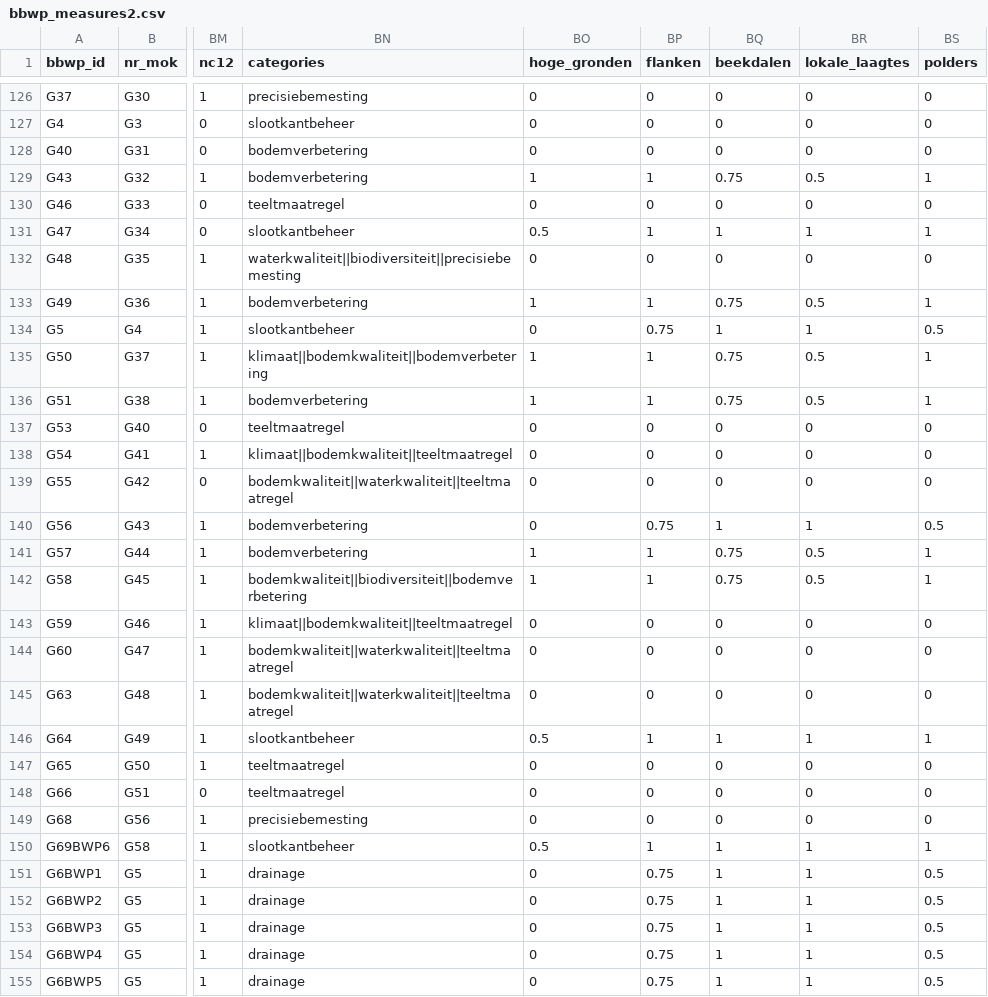
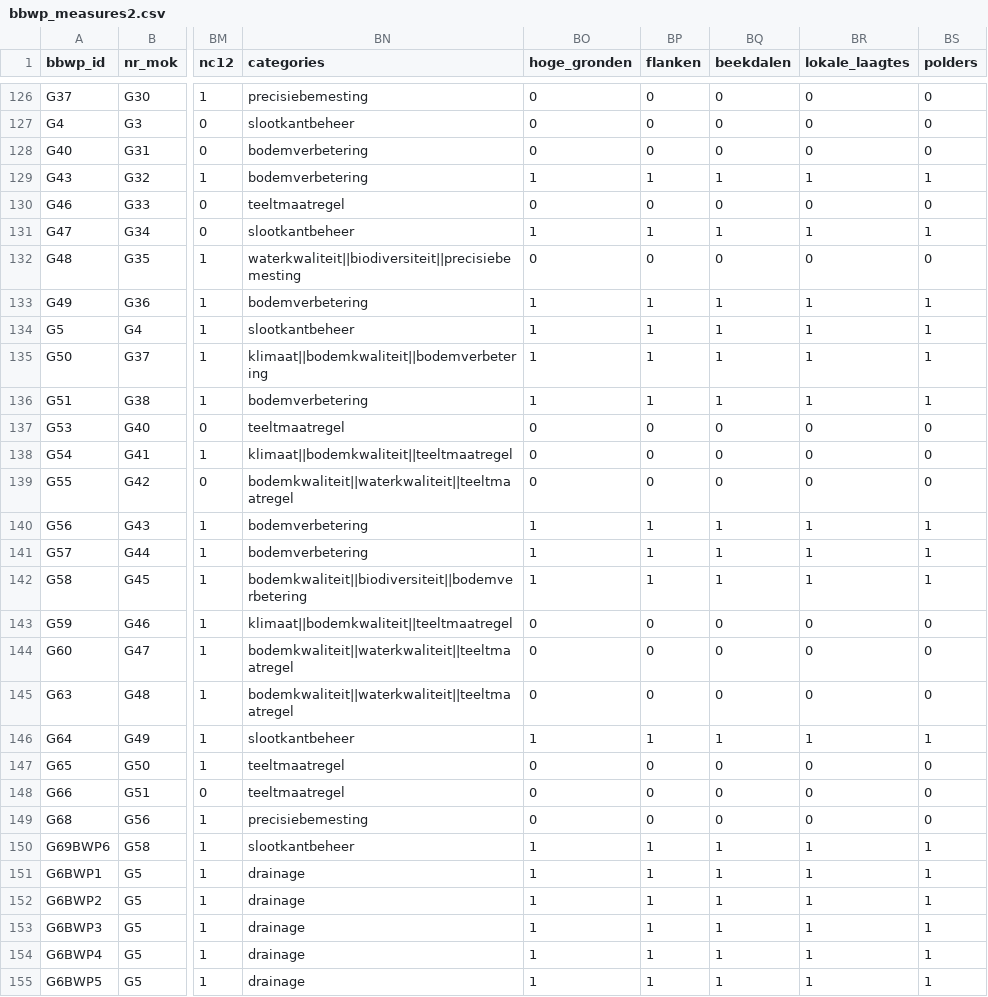
Before and after one commit to AgroCares/BedrijfsBodemWaterPlanCalculator, a CSV file: dev/bbwp_measures2.csv, drawn as a sheet; only a part is shown, gaps mark what is left out; the diff covers the shown part only; the diff names each change by its address in the sheet, - before the commit and + after, or states it on an @@ line.

Commit message:
replace measure table (with updated weighing factor for WB)

```diff
--- a/dev/bbwp_measures2.csv
+++ b/dev/bbwp_measures2.csv
-BQ129 (beekdalen): 0.75
+BQ129 (beekdalen): 1
-BR129 (lokale_laagtes): 0.5
+BR129 (lokale_laagtes): 1
-BO131 (hoge_gronden): 0.5
+BO131 (hoge_gronden): 1
-BQ133 (beekdalen): 0.75
+BQ133 (beekdalen): 1
-BR133 (lokale_laagtes): 0.5
+BR133 (lokale_laagtes): 1
-BO134 (hoge_gronden): 0
+BO134 (hoge_gronden): 1
-BP134 (flanken): 0.75
+BP134 (flanken): 1
-BS134 (polders): 0.5
+BS134 (polders): 1
-BQ135:BQ136 (beekdalen): 0.75
+BQ135:BQ136 (beekdalen): 1
-BR135:BR136 (lokale_laagtes): 0.5
+BR135:BR136 (lokale_laagtes): 1
-BO140 (hoge_gronden): 0
+BO140 (hoge_gronden): 1
-BP140 (flanken): 0.75
+BP140 (flanken): 1
-BS140 (polders): 0.5
+BS140 (polders): 1
-BQ141:BQ142 (beekdalen): 0.75
+BQ141:BQ142 (beekdalen): 1
-BR141:BR142 (lokale_laagtes): 0.5
+BR141:BR142 (lokale_laagtes): 1
-BO146 (hoge_gronden): 0.5
+BO146 (hoge_gronden): 1
-BO150 (hoge_gronden): 0.5
+BO150 (hoge_gronden): 1
-BO151:BO155 (hoge_gronden): 0
+BO151:BO155 (hoge_gronden): 1
-BP151:BP155 (flanken): 0.75
+BP151:BP155 (flanken): 1
-BS151:BS155 (polders): 0.5
+BS151:BS155 (polders): 1
```
Also changed, not shown: 73 edited cells elsewhere in this file, 1 other file.
